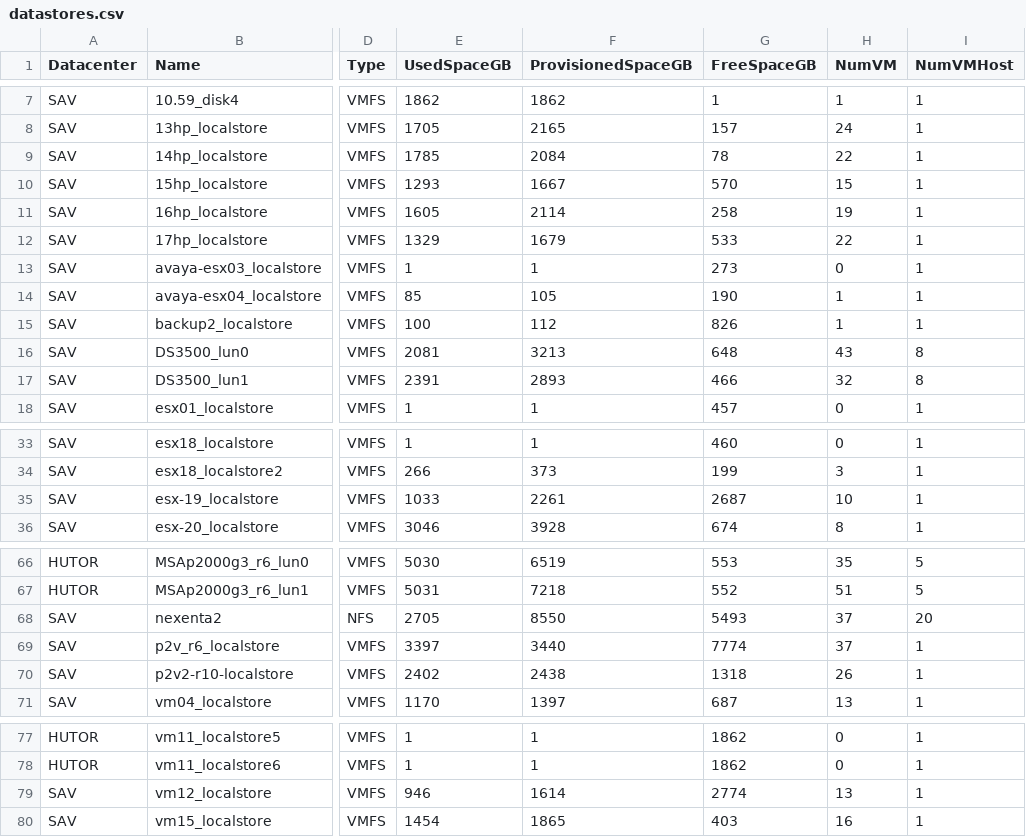
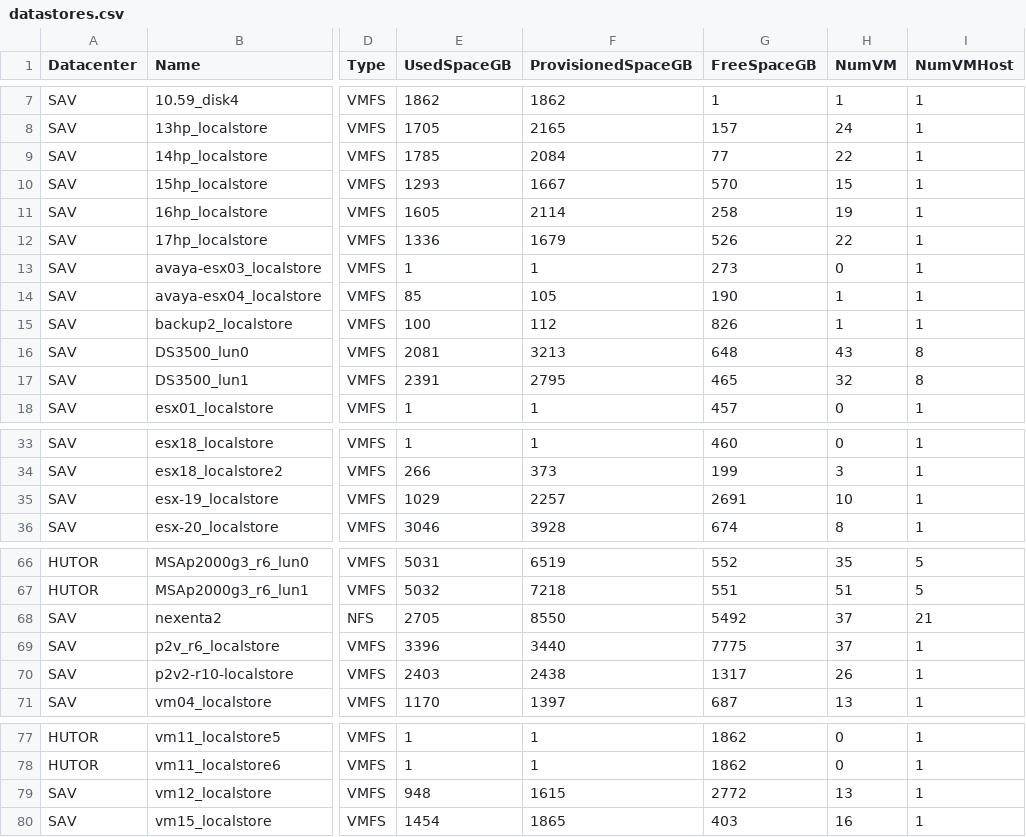
Before and after one commit to akrush24/vmware-stats, a CSV file: datastores.csv, drawn as a sheet; only a part is shown, gaps mark what is left out; the diff covers the shown part only; the diff names each change by its address in the sheet, - before the commit and + after, or states it on an @@ line.

```diff
--- a/datastores.csv
+++ b/datastores.csv
-G9 (FreeSpaceGB): 78
+G9 (FreeSpaceGB): 77
-E12 (UsedSpaceGB): 1329
+E12 (UsedSpaceGB): 1336
-G12 (FreeSpaceGB): 533
+G12 (FreeSpaceGB): 526
-F17 (ProvisionedSpaceGB): 2893
+F17 (ProvisionedSpaceGB): 2795
-G17 (FreeSpaceGB): 466
+G17 (FreeSpaceGB): 465
-E35 (UsedSpaceGB): 1033
+E35 (UsedSpaceGB): 1029
-F35 (ProvisionedSpaceGB): 2261
+F35 (ProvisionedSpaceGB): 2257
-G35 (FreeSpaceGB): 2687
+G35 (FreeSpaceGB): 2691
-E66 (UsedSpaceGB): 5030
+E66 (UsedSpaceGB): 5031
-G66 (FreeSpaceGB): 553
+G66 (FreeSpaceGB): 552
-E67 (UsedSpaceGB): 5031
+E67 (UsedSpaceGB): 5032
-G67 (FreeSpaceGB): 552
+G67 (FreeSpaceGB): 551
-G68 (FreeSpaceGB): 5493
+G68 (FreeSpaceGB): 5492
-I68 (NumVMHost): 20
+I68 (NumVMHost): 21
-E69 (UsedSpaceGB): 3397
+E69 (UsedSpaceGB): 3396
-G69 (FreeSpaceGB): 7774
+G69 (FreeSpaceGB): 7775
-E70 (UsedSpaceGB): 2402
+E70 (UsedSpaceGB): 2403
-G70 (FreeSpaceGB): 1318
+G70 (FreeSpaceGB): 1317
-E79 (UsedSpaceGB): 946
+E79 (UsedSpaceGB): 948
-F79 (ProvisionedSpaceGB): 1614
+F79 (ProvisionedSpaceGB): 1615
-G79 (FreeSpaceGB): 2774
+G79 (FreeSpaceGB): 2772
```
Also changed, not shown: 36 edited cells elsewhere in this file.
